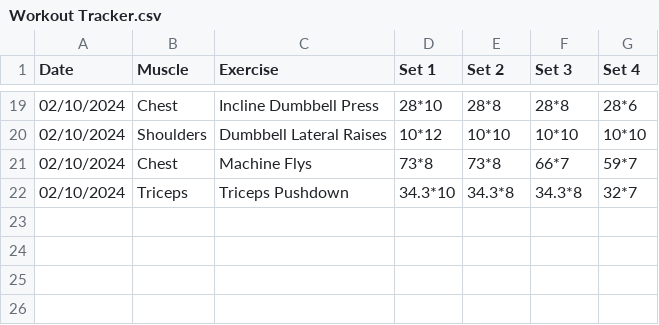
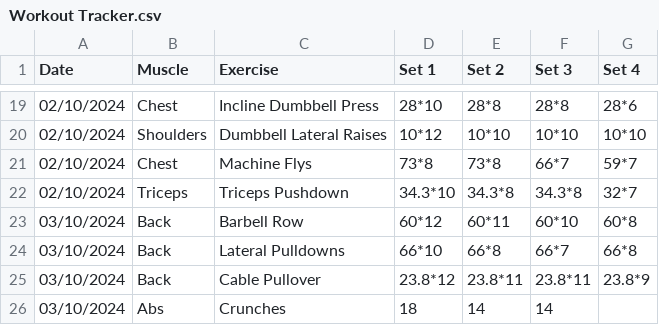
Before and after one commit to matthewlewis123/The-Gym-Files, a CSV file: Workout Tracker.csv, drawn as a sheet; only a part is shown, gaps mark what is left out; the diff names each change by its address in the sheet, - before the commit and + after, or states it on an @@ line.

Commit message:
Add back and abs exercises to workout tracker

```diff
--- a/Workout Tracker.csv
+++ b/Workout Tracker.csv
+row 23: 03/10/2024 | Back | Barbell Row | 60*12 | 60*11 | 60*10 | 60*8
+row 24: 03/10/2024 | Back | Lateral Pulldowns | 66*10 | 66*8 | 66*7 | 66*8
+row 25: 03/10/2024 | Back | Cable Pullover | 23.8*12 | 23.8*11 | 23.8*11 | 23.8*9
+row 26: 03/10/2024 | Abs | Crunches | 18 | 14 | 14
```
Also changed, not shown: 1 other file.
